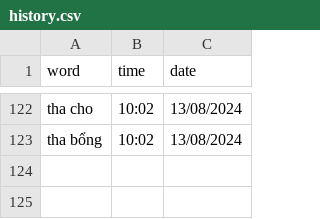
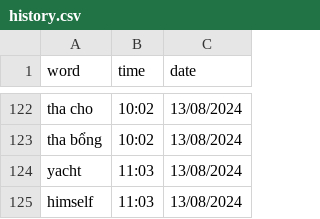
Before and after one commit to njkhanh39/CS163-23APCS2-Group4, a CSV file: Project/DictionaryGR4/DictionaryGR4/History/Eng-Eng/history.csv, drawn as a sheet; only a part is shown, gaps mark what is left out.

```diff
--- a/Project/DictionaryGR4/DictionaryGR4/History/Eng-Eng/history.csv
+++ b/Project/DictionaryGR4/DictionaryGR4/History/Eng-Eng/history.csv
@@ -123 +123,3 @@ tha cho,10:02,13/08/2024
 tha bổng,10:02,13/08/2024
+yacht,11:03,13/08/2024
+himself,11:03,13/08/2024
```
Also changed, not shown: 1 other file.
